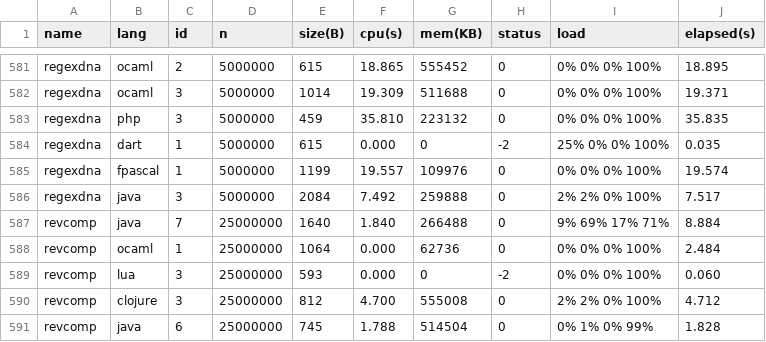
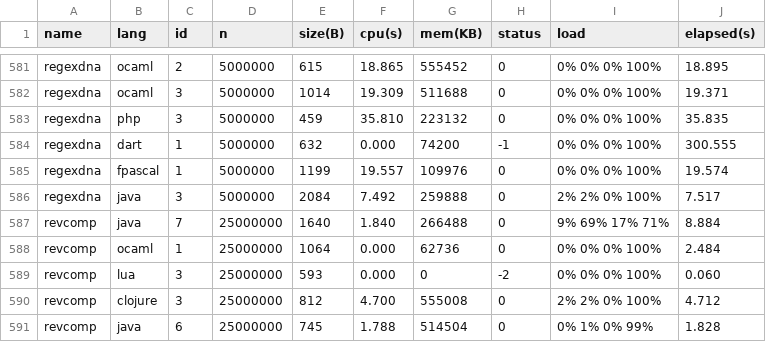
Before and after one commit to Dundee/benchmarksgame, a CSV file: website/websites/u64/data/data.csv, drawn as a sheet; only a part is shown, gaps mark what is left out.

```diff
--- a/website/websites/u64/data/data.csv
+++ b/website/websites/u64/data/data.csv
@@ -583,3 +583,3 @@ regexdna,ocaml,3,5000000,1014,19.309,511688,0,0% 0% 0% 100%,19.371
 regexdna,php,3,5000000,459,35.810,223132,0,0% 0% 0% 100%,35.835
-regexdna,dart,1,5000000,615,0.000,0,-2,25% 0% 0% 100%,0.035
+regexdna,dart,1,5000000,632,0.000,74200,-1,0% 0% 0% 100%,300.555
 regexdna,fpascal,1,5000000,1199,19.557,109976,0,0% 0% 0% 100%,19.574
```
Also changed, not shown: website/websites/u64/data/ndata.csv, website/websites/u64q/data/data.csv, 7 other files.
